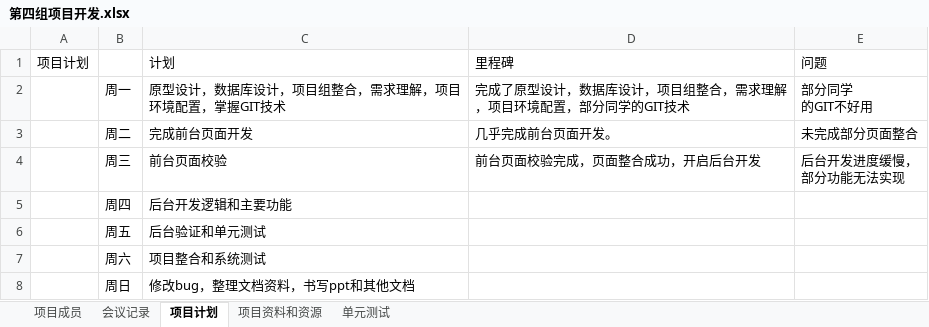
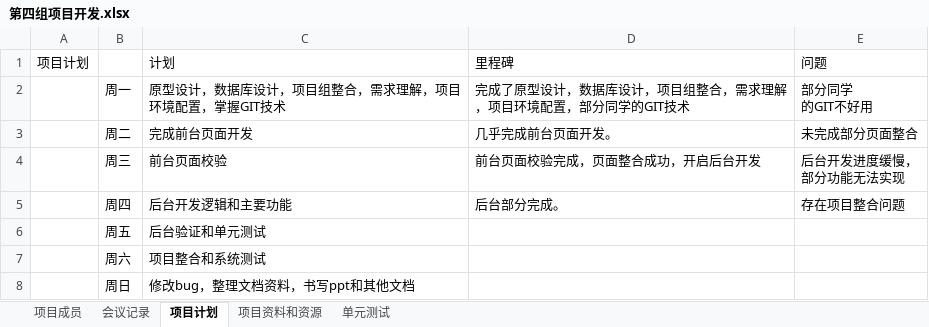
Before and after one commit to zermjin/BBS, an Excel workbook: 四组/第四组项目开发.xlsx, sheet 项目计划, drawn as a sheet; values as stored, in another font and other column widths than the file's, no borders; the diff names each change by its address in the sheet, - before the commit and + after, or states it on an @@ line.

```diff
--- a/四组/第四组项目开发.xlsx (sheet 项目计划)
+++ b/四组/第四组项目开发.xlsx (sheet 项目计划)
-D5: (empty)
+D5: 后台部分完成。
-E5: (empty)
+E5: 存在项目整合问题
```
Also changed, not shown: sheet 项目成员, sheet 单元测试, sheet 会议记录.
